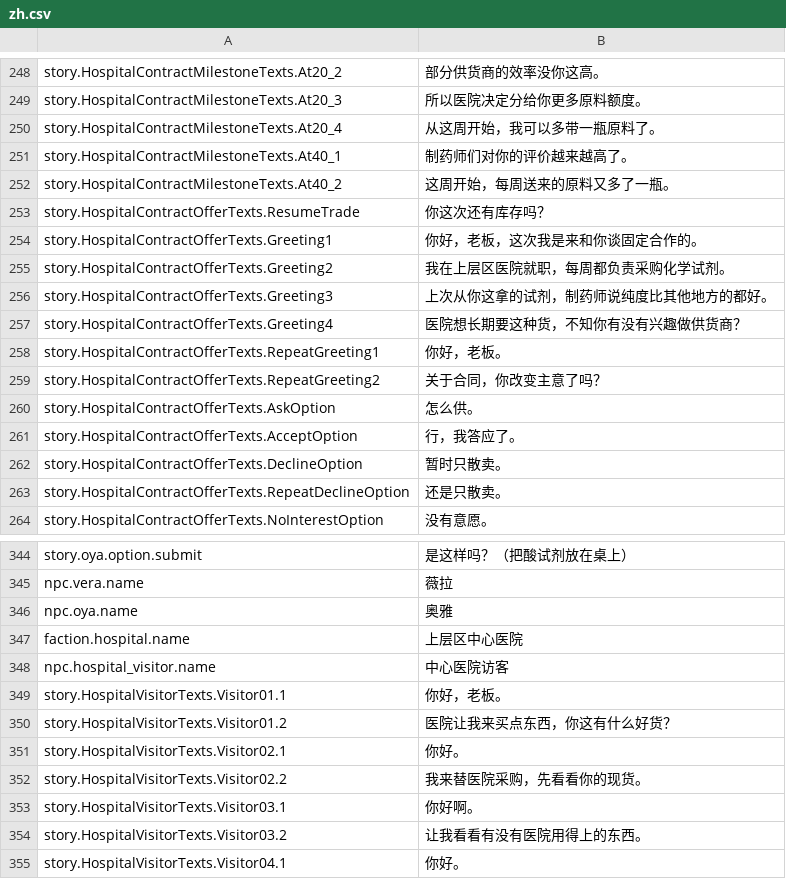
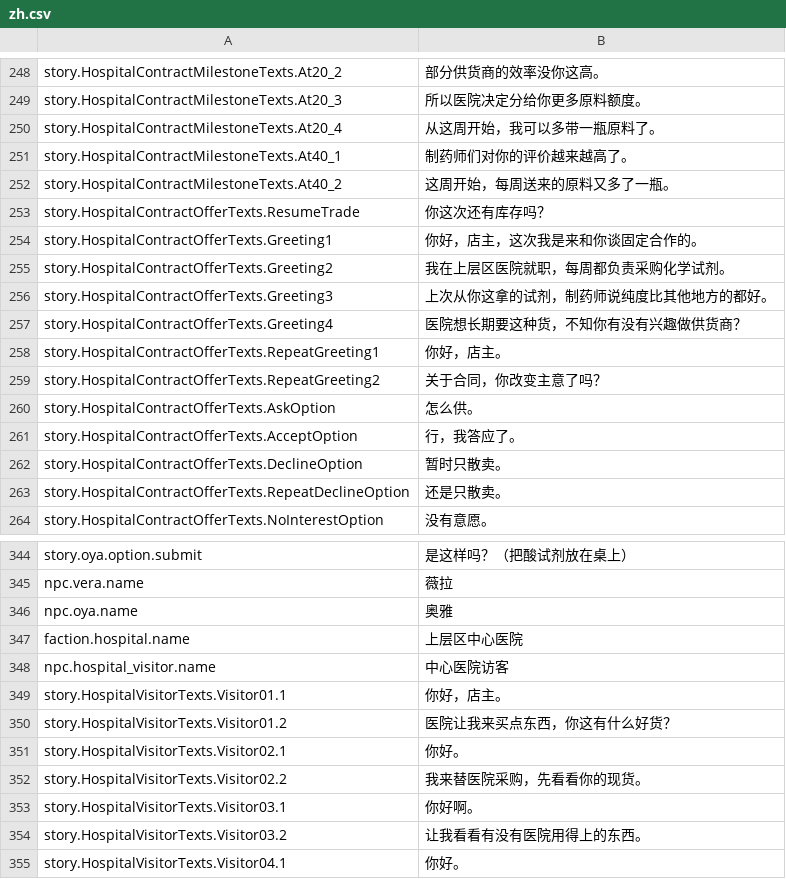
Before and after one commit to ZhiGeBaiShui/FluxForge, a CSV file: mod/Localization/zh.csv, drawn as a sheet; only a part is shown, gaps mark what is left out.

```diff
--- a/mod/Localization/zh.csv
+++ b/mod/Localization/zh.csv
@@ -253,3 +253,3 @@ story.HospitalContractMilestoneTexts.At40_2,"这周开始，每周送来的原
 story.HospitalContractOfferTexts.ResumeTrade,"你这次还有库存吗？"
-story.HospitalContractOfferTexts.Greeting1,"你好，老板，这次我是来和你谈固定合作的。"
+story.HospitalContractOfferTexts.Greeting1,"你好，店主，这次我是来和你谈固定合作的。"
 story.HospitalContractOfferTexts.Greeting2,"我在上层区医院就职，每周都负责采购化学试剂。"
@@ -257,3 +257,3 @@ story.HospitalContractOfferTexts.Greeting3,"上次从你这拿的试剂，制药
 story.HospitalContractOfferTexts.Greeting4,"医院想长期要这种货，不知你有没有兴趣做供货商？"
-story.HospitalContractOfferTexts.RepeatGreeting1,"你好，老板。"
+story.HospitalContractOfferTexts.RepeatGreeting1,"你好，店主。"
 story.HospitalContractOfferTexts.RepeatGreeting2,"关于合同，你改变主意了吗？"
@@ -348,3 +348,3 @@ faction.hospital.name,"上层区中心医院"
 npc.hospital_visitor.name,"中心医院访客"
-story.HospitalVisitorTexts.Visitor01.1,"你好，老板。"
+story.HospitalVisitorTexts.Visitor01.1,"你好，店主。"
 story.HospitalVisitorTexts.Visitor01.2,"医院让我来买点东西，你这有什么好货？"
```
Also changed, not shown: mod/Localization/en.csv, 2 other files.
